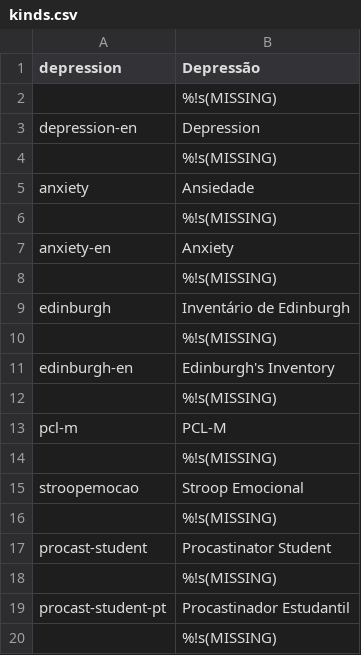
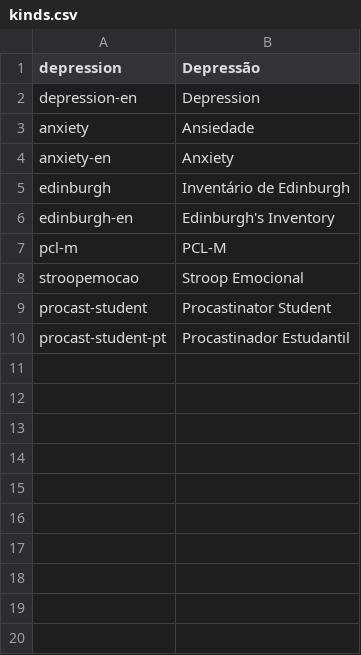
Before and after one commit to lab-neuro-comp/Scalemate, a CSV file: Scalemate/ScalemateForms/bin/Release/assets/kinds.csv, drawn as a sheet; the diff names each change by its address in the sheet, - before the commit and + after, or states it on an @@ line.

Commit message:
Using only CSV tables as input and output

```diff
--- a/Scalemate/ScalemateForms/bin/Release/assets/kinds.csv
+++ b/Scalemate/ScalemateForms/bin/Release/assets/kinds.csv
-row 2:  | %!s(MISSING)
-row 4:  | %!s(MISSING)
-row 6:  | %!s(MISSING)
-row 8:  | %!s(MISSING)
-row 10:  | %!s(MISSING)
-row 12:  | %!s(MISSING)
-row 14:  | %!s(MISSING)
-row 16:  | %!s(MISSING)
-row 18:  | %!s(MISSING)
-row 20:  | %!s(MISSING)
```
Also changed, not shown: 17 other files.
